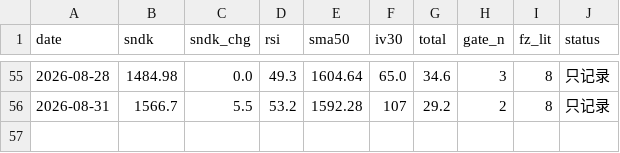
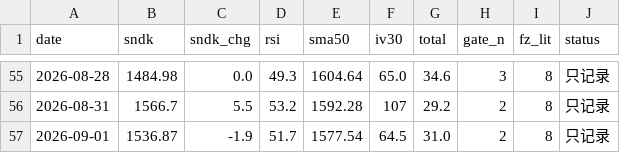
Before and after one commit to nelpower/sandisk-scorecard, a CSV file: data_history.csv, drawn as a sheet; only a part is shown, gaps mark what is left out.

```diff
--- a/data_history.csv
+++ b/data_history.csv
@@ -56 +56,2 @@ date,sndk,sndk_chg,rsi,sma50,iv30,total,gate_n,fz_lit,status
 2026-08-31,1566.7,5.5,53.2,1592.28,107,29.2,2,8,只记录
+2026-09-01,1536.87,-1.9,51.7,1577.54,64.5,31.0,2,8,只记录
```
Also changed, not shown: 2 other files.
